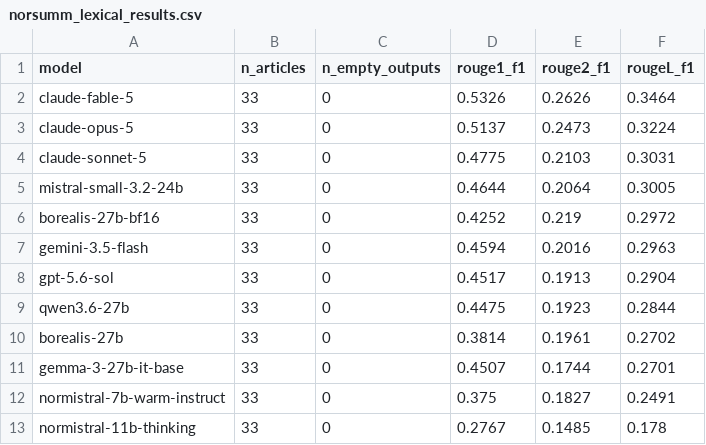
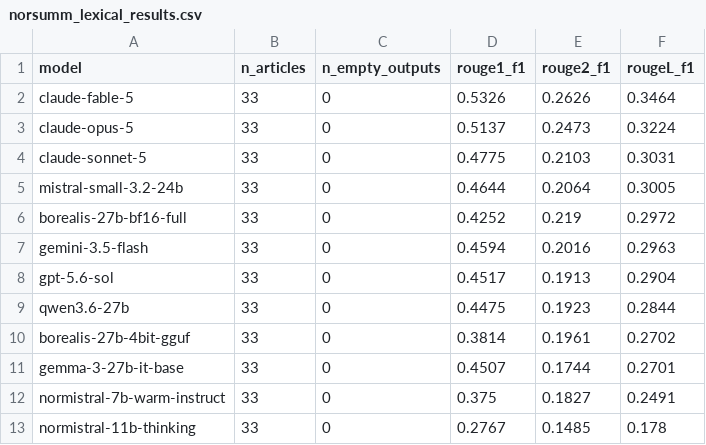
Before and after one commit to rymarinelli/embedding, a CSV file: benchmarks/results/norsumm_lexical_results.csv, drawn as a sheet.

```diff
--- a/benchmarks/results/norsumm_lexical_results.csv
+++ b/benchmarks/results/norsumm_lexical_results.csv
@@ -5,3 +5,3 @@ claude-sonnet-5,33,0,0.4775,0.2103,0.3031
 mistral-small-3.2-24b,33,0,0.4644,0.2064,0.3005
-borealis-27b-bf16,33,0,0.4252,0.219,0.2972
+borealis-27b-bf16-full,33,0,0.4252,0.219,0.2972
 gemini-3.5-flash,33,0,0.4594,0.2016,0.2963
@@ -9,3 +9,3 @@ gpt-5.6-sol,33,0,0.4517,0.1913,0.2904
 qwen3.6-27b,33,0,0.4475,0.1923,0.2844
-borealis-27b,33,0,0.3814,0.1961,0.2702
+borealis-27b-4bit-gguf,33,0,0.3814,0.1961,0.2702
 gemma-3-27b-it-base,33,0,0.4507,0.1744,0.2701
```
Also changed, not shown: 11 other files.
